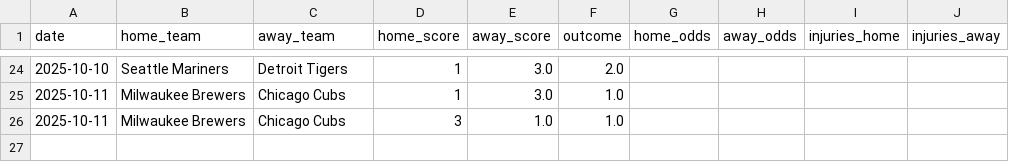
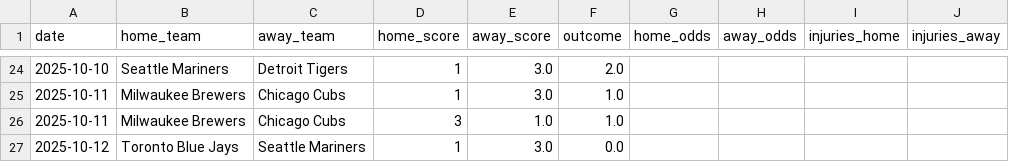
Before and after one commit to Ipickplays/Moneylines, a CSV file: mlb_data.csv, drawn as a sheet; only a part is shown, gaps mark what is left out.

```diff
--- a/mlb_data.csv
+++ b/mlb_data.csv
@@ -26 +26,2 @@ date,home_team,away_team,home_score,away_score,outcome,home_odds,away_odds,injur
 2025-10-11,Milwaukee Brewers,Chicago Cubs,3,1.0,1.0,,,,
+2025-10-12,Toronto Blue Jays,Seattle Mariners,1,3.0,0.0,,,,
```
Also changed, not shown: nba_data.csv, nfl_data.csv, 2 other files.
